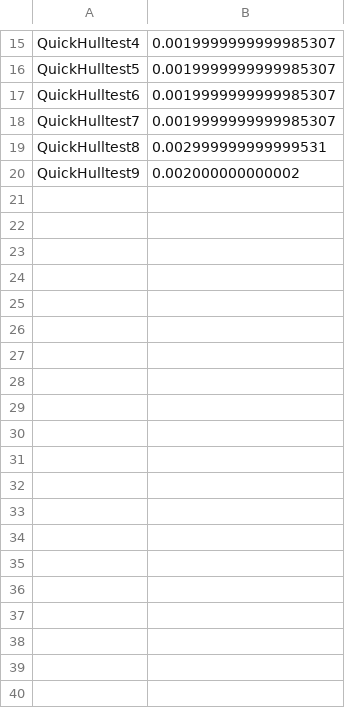
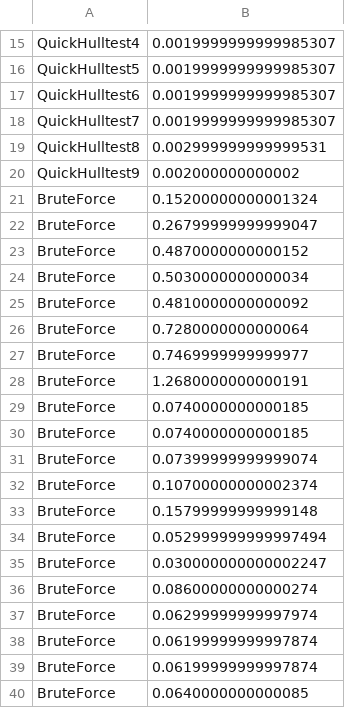
Before and after one commit to meyersj/convexhull, a CSV file: results.csv, drawn as a sheet; only a part is shown, gaps mark what is left out; the diff covers the shown part only; the diff names each change by its address in the sheet, - before the commit and + after, or states it on an @@ line.

Commit message:
finished quickhull, minor edge case diff when comparing to brute

```diff
--- a/results.csv
+++ b/results.csv
+row 21: BruteForce | 0.15200000000001324
+row 22: BruteForce | 0.26799999999999047
+row 23: BruteForce | 0.4870000000000152
+row 24: BruteForce | 0.5030000000000034
+row 25: BruteForce | 0.4810000000000092
+row 26: BruteForce | 0.7280000000000064
+row 27: BruteForce | 0.7469999999999977
+row 28: BruteForce | 1.2680000000000191
+row 29: BruteForce | 0.0740000000000185
+row 30: BruteForce | 0.0740000000000185
+row 31: BruteForce | 0.07399999999999074
+row 32: BruteForce | 0.10700000000002374
+row 33: BruteForce | 0.15799999999999148
+row 34: BruteForce | 0.052999999999997494
+row 35: BruteForce | 0.030000000000002247
+row 36: BruteForce | 0.08600000000000274
+row 37: BruteForce | 0.06299999999997974
+row 38: BruteForce | 0.06199999999997874
+row 39: BruteForce | 0.06199999999997874
+row 40: BruteForce | 0.0640000000000085
```
Also changed, not shown: 10 added rows elsewhere in this file, 4 other files.
